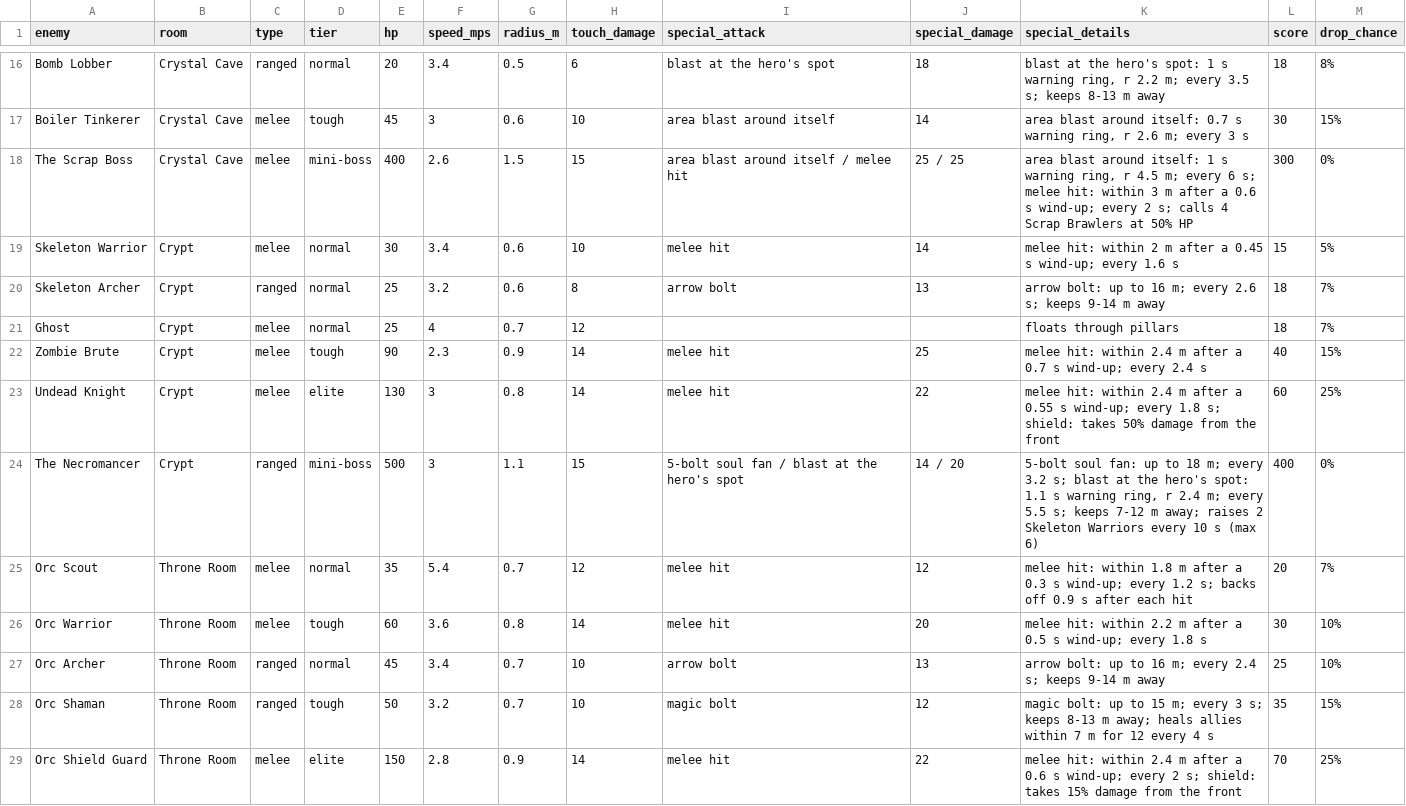
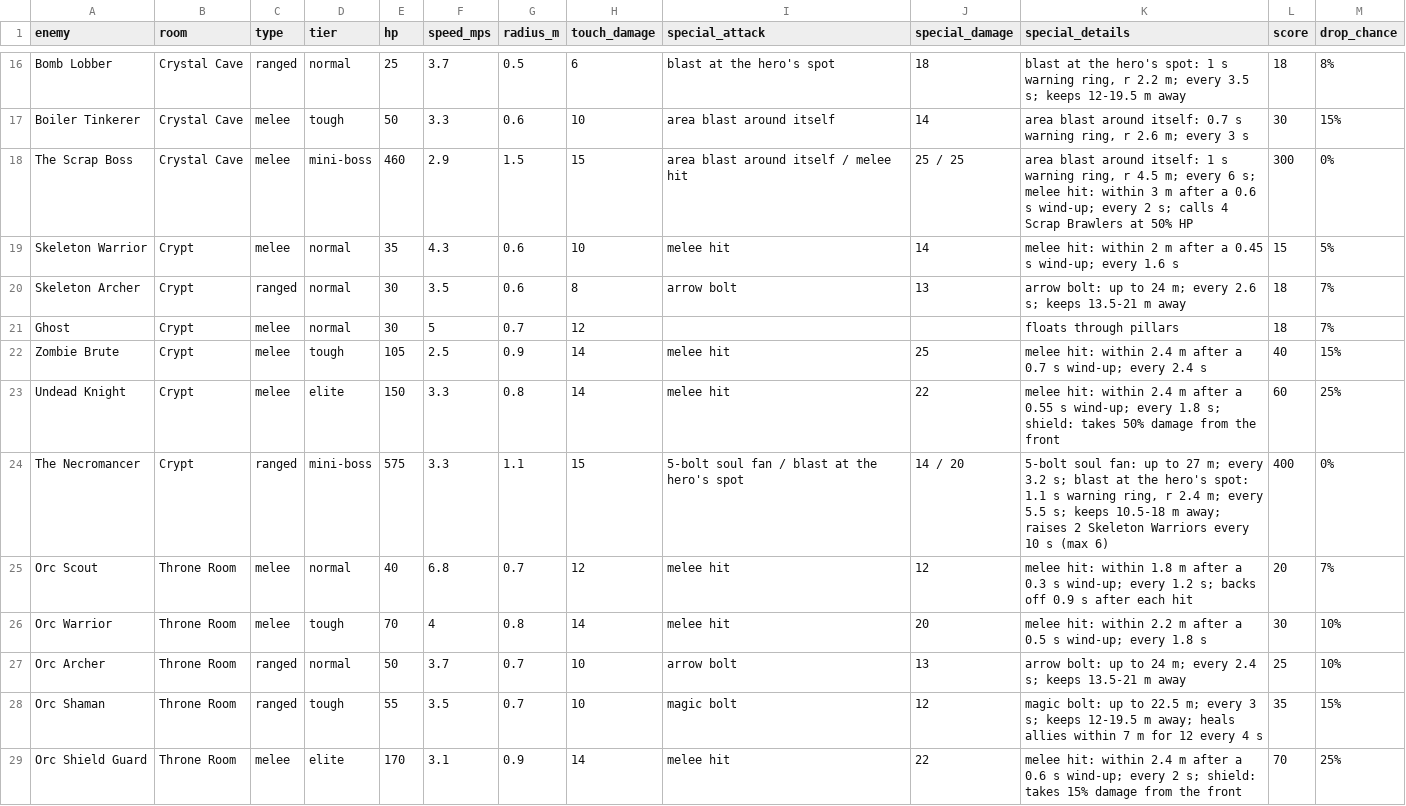
Before and after one commit to sydorakroman-dev/elf-and-crab, a CSV file: docs/enemies.csv, drawn as a sheet; only a part is shown, gaps mark what is left out; the diff covers the shown part only; the diff names each change by its address in the sheet, - before the commit and + after, or states it on an @@ line.

```diff
--- a/docs/enemies.csv
+++ b/docs/enemies.csv
-E16 (hp): 20
+E16 (hp): 25
-F16 (speed_mps): 3.4
+F16 (speed_mps): 3.7
-K16 (special_details): …s; keeps 8-13 m away
+K16 (special_details): …s; keeps 12-19.5 m away
-E17 (hp): 45
+E17 (hp): 50
-F17 (speed_mps): 3
+F17 (speed_mps): 3.3
-E18 (hp): 400
+E18 (hp): 460
-F18 (speed_mps): 2.6
+F18 (speed_mps): 2.9
-E19 (hp): 30
+E19 (hp): 35
-F19 (speed_mps): 3.4
+F19 (speed_mps): 4.3
-E20:E21 (hp): 25
+E20:E21 (hp): 30
-F20 (speed_mps): 3.2
+F20 (speed_mps): 3.5
-K20 (special_details): …up to 16 m; every 2.6 s; keeps 9-14 m away
+K20 (special_details): …up to 24 m; every 2.6 s; keeps 13.5-21 m away
-F21 (speed_mps): 4
+F21 (speed_mps): 5
-E22 (hp): 90
+E22 (hp): 105
-F22 (speed_mps): 2.3
+F22 (speed_mps): 2.5
-E23 (hp): 130
+E23 (hp): 150
-F23:F24 (speed_mps): 3
+F23:F24 (speed_mps): 3.3
-E24 (hp): 500
+E24 (hp): 575
-K24 (special_details): …up to 18 m; every 3.2 s; blast at the hero's spot: 1.1 s warning ring, r 2.4 m; every 5.5 s; keeps 7-12 m away;…
+K24 (special_details): …up to 27 m; every 3.2 s; blast at the hero's spot: 1.1 s warning ring, r 2.4 m; every 5.5 s; keeps 10.5-18 m away;…
-E25 (hp): 35
+E25 (hp): 40
-F25 (speed_mps): 5.4
+F25 (speed_mps): 6.8
-E26 (hp): 60
+E26 (hp): 70
-F26 (speed_mps): 3.6
+F26 (speed_mps): 4
-E27 (hp): 45
+E27 (hp): 50
-F27 (speed_mps): 3.4
+F27 (speed_mps): 3.7
-K27 (special_details): …up to 16 m; every 2.4 s; keeps 9-14 m away
+K27 (special_details): …up to 24 m; every 2.4 s; keeps 13.5-21 m away
-E28 (hp): 50
+E28 (hp): 55
-F28 (speed_mps): 3.2
+F28 (speed_mps): 3.5
-K28 (special_details): …up to 15 m; every 3 s; keeps 8-13 m away;…
+K28 (special_details): …up to 22.5 m; every 3 s; keeps 12-19.5 m away;…
-E29 (hp): 150
+E29 (hp): 170
-F29 (speed_mps): 2.8
+F29 (speed_mps): 3.1
```
Also changed, not shown: 50 edited cells elsewhere in this file, docs/waves.csv, 7 other files.
